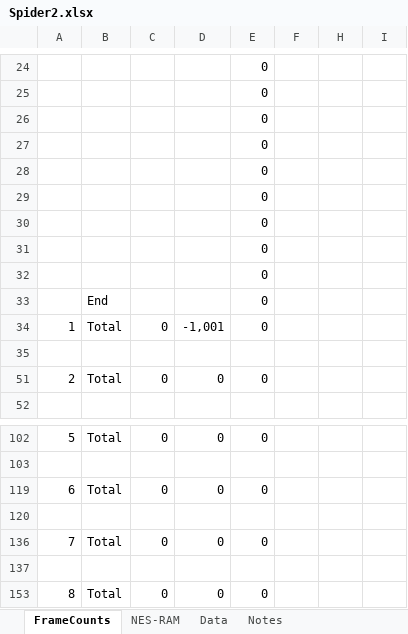
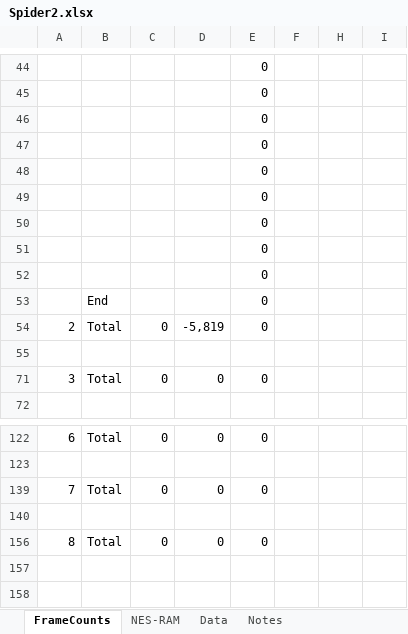
Before and after one commit to MathewWi/adelikat-tas, an Excel workbook: Spiderman2/Spider2.xlsx, sheet FrameCounts, drawn as a sheet; only a part is shown, gaps mark what is left out; values as stored, in another font and other column widths than the file's, no cell formats; removed rows and columns are numbered as before the commit, all else as after; the diff covers the shown part only; the diff names each change by its address in the sheet, - before the commit and + after, or states it on an @@ line.

Commit message:
Spiderman-2 - Spreadsheet - frame counts for Lv1 part 2 & 3

```diff
--- a/Spiderman2/Spider2.xlsx (sheet FrameCounts)
+++ b/Spiderman2/Spider2.xlsx (sheet FrameCounts)
@@ column A renumbered between rows 54 and 156 @@
-D54: -1,001
+D54: -5,819
-row 137: (empty)
-row 153: 8 | Total | 0 | 0 | 0
```
Also changed, not shown: 19 added rows, 1 hidden or unhidden row, 8 edited cells and merged cells elsewhere in this sheet, cell formats, formulas that keep their value.
